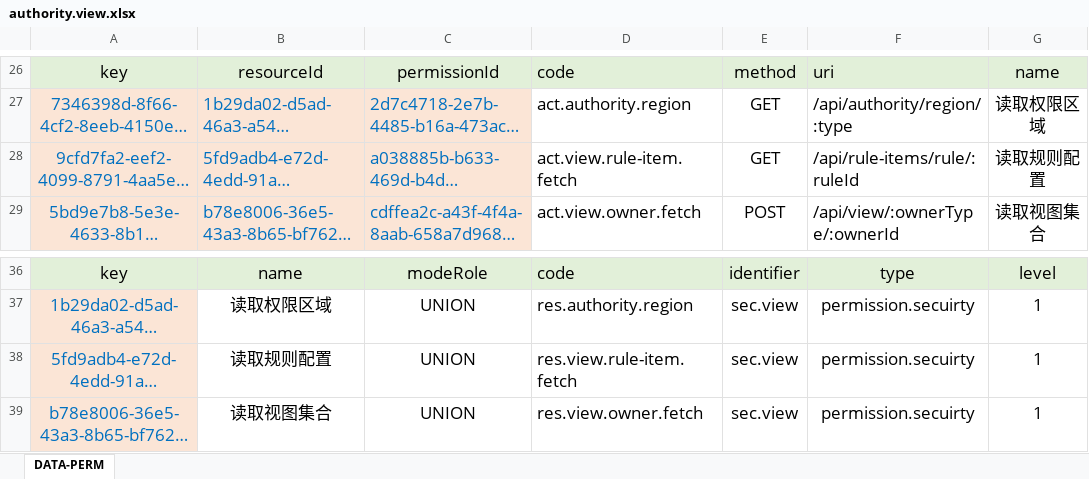
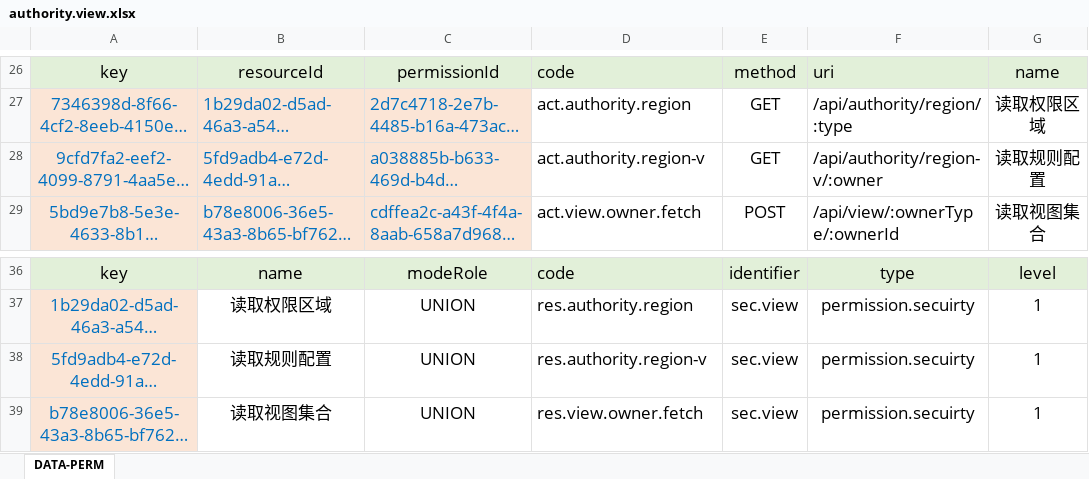
Before and after one commit to silentbalanceyh/vertx-zero, an Excel workbook: vertx-pin/zero-rbac/src/main/resources/plugin/rbac/oob/cab/authority.view.xlsx, sheet DATA-PERM, drawn as a sheet; only a part is shown, gaps mark what is left out; long unchanged cells end in …; values as stored, in another font and other column widths than the file's, no borders; the diff names each change by its address in the sheet, - before the commit and + after, or states it on an @@ line.

Commit message:
Configuration

```diff
--- a/vertx-pin/zero-rbac/src/main/resources/plugin/rbac/oob/cab/authority.view.xlsx (sheet DATA-PERM)
+++ b/vertx-pin/zero-rbac/src/main/resources/plugin/rbac/oob/cab/authority.view.xlsx (sheet DATA-PERM)
-D28: act.view.rule-item.fetch
+D28: act.authority.region-v
-F28: /api/rule-items/rule/:ruleId
+F28: /api/authority/region-v/:owner
-D38: res.view.rule-item.fetch
+D38: res.authority.region-v
```
